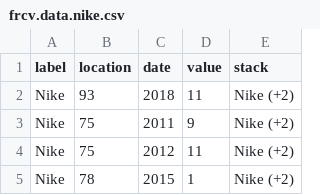
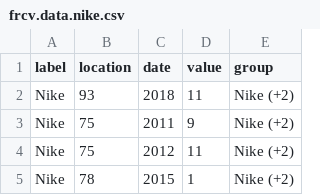
Before and after one commit to lotivis/lotivis, a CSV file: examples/assets/frcv.data.nike.csv, drawn as a sheet; only a part is shown.

```diff
--- a/examples/assets/frcv.data.nike.csv
+++ b/examples/assets/frcv.data.nike.csv
@@ -1,2 +1,2 @@
-label,location,date,value,stack
+label,location,date,value,group
 Nike,93,2018,11,Nike (+2)
```
Also changed, not shown: 48 other files.
